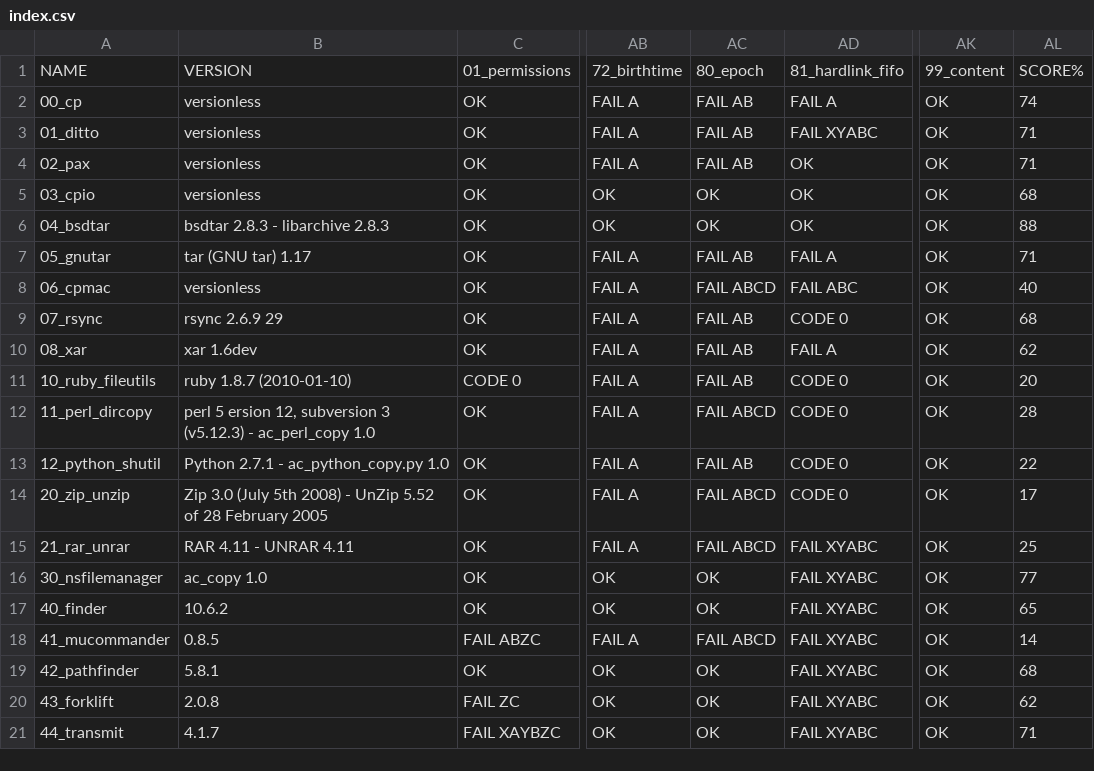
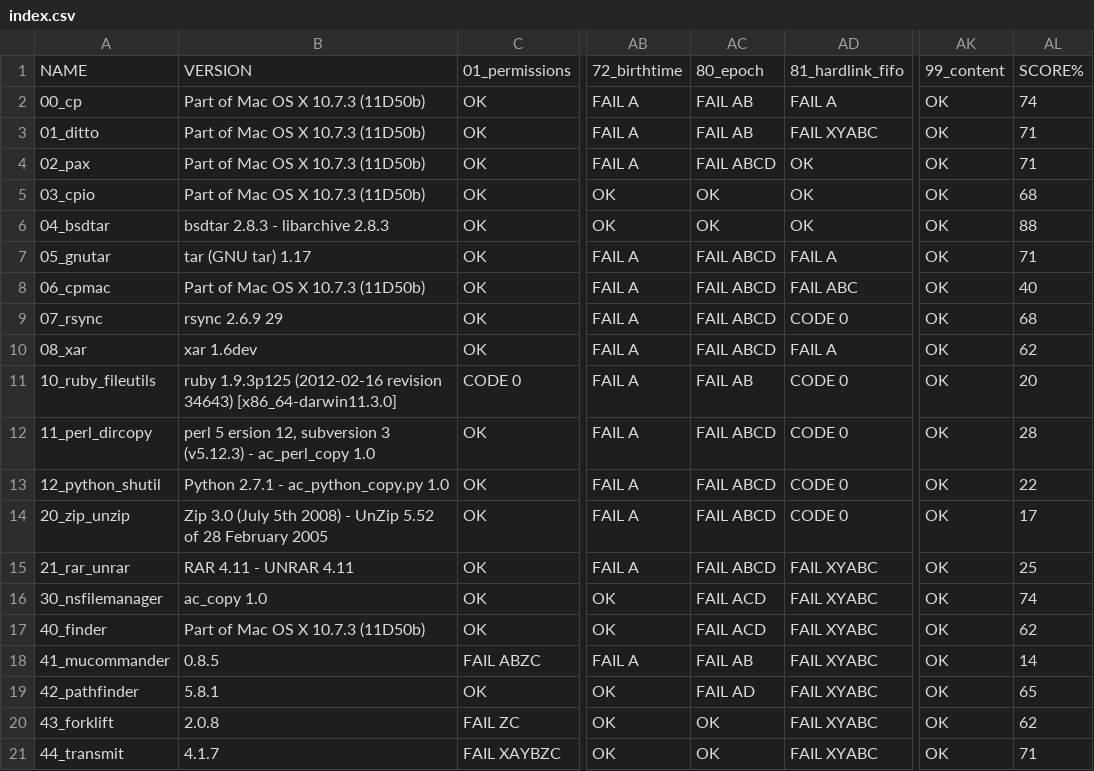
Before and after one commit to neoneye/AnalyzeCopy, a CSV file: index.csv, drawn as a sheet; only a part is shown, gaps mark what is left out; the diff names each change by its address in the sheet, - before the commit and + after, or states it on an @@ line.

```diff
--- a/index.csv
+++ b/index.csv
-B2:B5: versionless
+B2:B5: Part of Mac OS X 10.7.3 (11D50b)
-AC4: FAIL AB
+AC4: FAIL ABCD
-AC7: FAIL AB
+AC7: FAIL ABCD
-B8: versionless
+B8: Part of Mac OS X 10.7.3 (11D50b)
-AC9:AC10: FAIL AB
+AC9:AC10: FAIL ABCD
-B11: ruby 1.8.7 (2010-01-10)
+B11: ruby 1.9.3p125 (2012-02-16 revision 34643) [x86_64-darwin11.3.0]
-AC13: FAIL AB
+AC13: FAIL ABCD
-AC16:AC17: OK
+AC16:AC17: FAIL ACD
-AL16: 77
+AL16: 74
-B17: 10.6.2
+B17: Part of Mac OS X 10.7.3 (11D50b)
-AL17: 65
+AL17: 62
-AC18: FAIL ABCD
+AC18: FAIL AB
-AC19: OK
+AC19: FAIL AD
-AL19: 68
+AL19: 65
```
Also changed, not shown: 1 other file.
